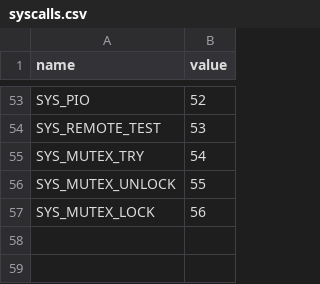
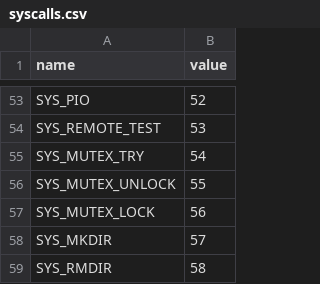
Before and after one commit to yafengabc/TinyOS, a CSV file: abi/syscalls.csv, drawn as a sheet; only a part is shown, gaps mark what is left out.

Commit message:
fs: mkdir and rmdir syscalls - lfs_mkdir, empty-only lfs_rmdir
SYS_MKDIR/SYS_RMDIR (57/58) join the ABI at the end.  mkdir is lfs_mkdir;
rmdir refuses a non-empty directory (littlefs' lfs_remove is recursive,
which is why unlink still refuses dirs) and refuses a path that is or
contains the caller's cwd.  The goc32 syscall snapshot is regenerated and the
user wrappers are in lib.h/syscall.c.

The commands themselves arrive with the multi-call tools commit.

```diff
--- a/abi/syscalls.csv
+++ b/abi/syscalls.csv
@@ -57 +57,3 @@ SYS_MUTEX_UNLOCK,55
 SYS_MUTEX_LOCK,56
+SYS_MKDIR,57
+SYS_RMDIR,58
```
Also changed, not shown: goc32/abi/syscalls.snapshot.csv, 6 other files.
